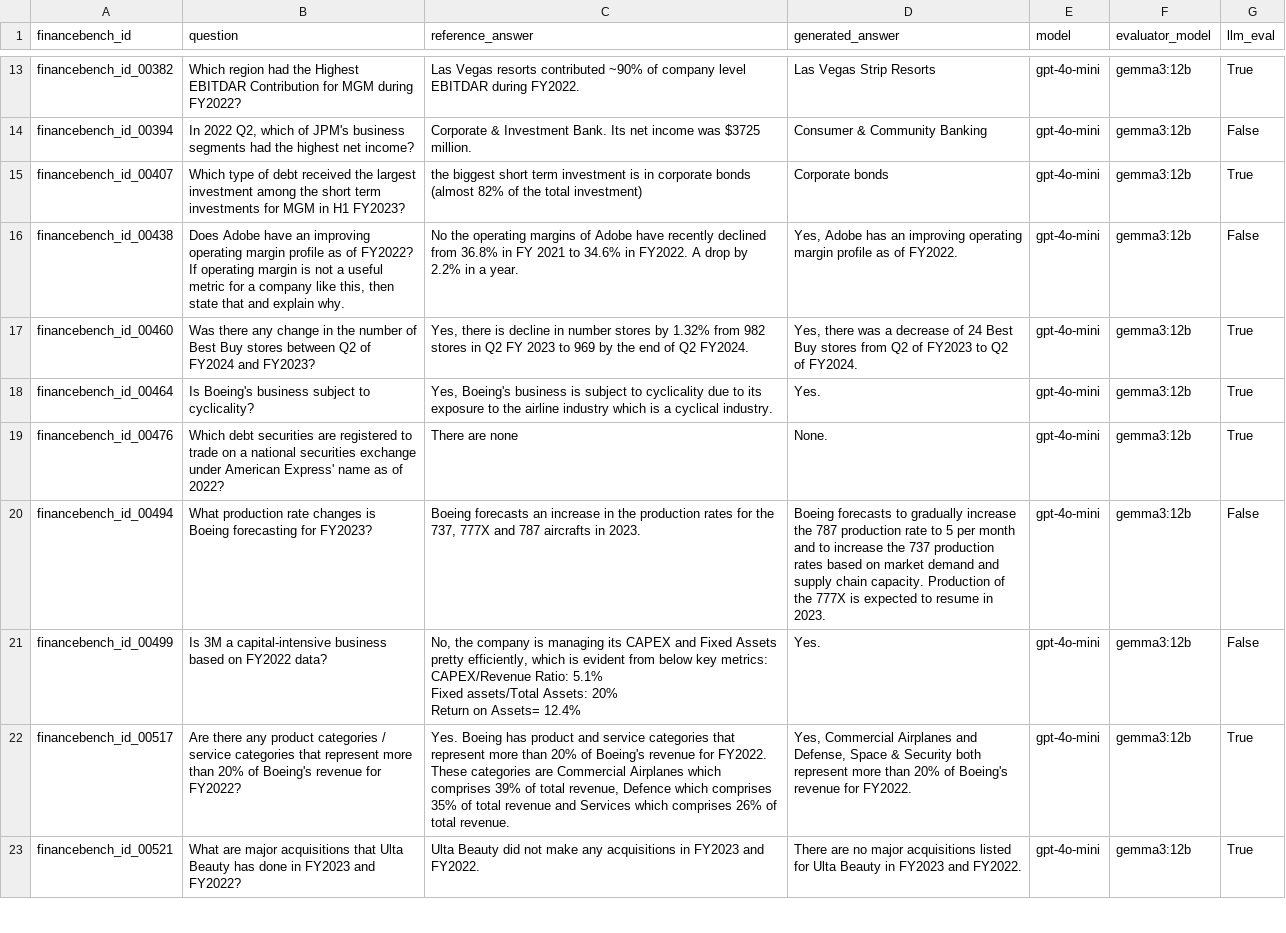
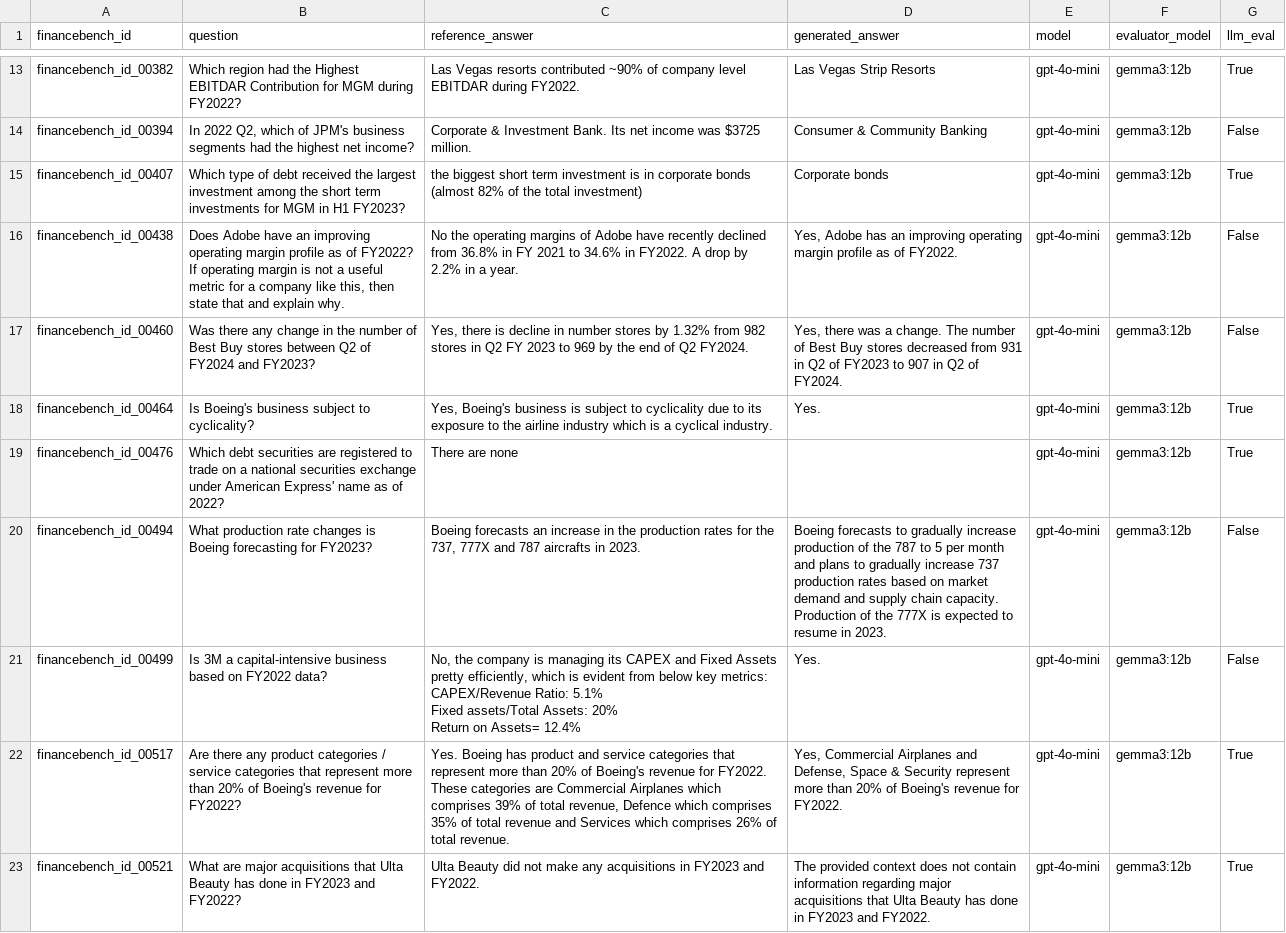
Before and after one commit to mkahe/finance-rag, a CSV file: labs/financebench_bm_llm_generation/evaluation/financebench_llm_eval__gpt-4o-mini__judge_gemma3_12b.csv, drawn as a sheet; only a part is shown, gaps mark what is left out; the diff covers the shown part only.

```diff
--- a/labs/financebench_bm_llm_generation/evaluation/financebench_llm_eval__gpt-4o-mini__judge_gemma3_12b.csv
+++ b/labs/financebench_bm_llm_generation/evaluation/financebench_llm_eval__gpt-4o-mini__judge_gemma3_12b.csv
@@ -16,6 +16,6 @@ financebench_id_00407,Which type of debt received the largest investment among t
 financebench_id_00438,"Does Adobe have an improving operating margin profile as of FY2022? If operating margin is not a useful metric for a company like this, then state that and explain why.",No the operating margins of Adobe have recently declined from 36.8% in FY 2021 to 34.6% in FY2022. A drop by 2.2% in a year.,"Yes, Adobe has an improving operating margin profile as of FY2022.",gpt-4o-mini,gemma3:12b,False
-financebench_id_00460,Was there any change in the number of Best Buy stores between Q2 of FY2024 and FY2023?,"Yes, there is decline in number stores by 1.32% from 982 stores in Q2 FY 2023 to 969 by the end of Q2 FY2024.","Yes, there was a decrease of 24 Best Buy stores from Q2 of FY2023 to Q2 of FY2024.",gpt-4o-mini,gemma3:12b,True
+financebench_id_00460,Was there any change in the number of Best Buy stores between Q2 of FY2024 and FY2023?,"Yes, there is decline in number stores by 1.32% from 982 stores in Q2 FY 2023 to 969 by the end of Q2 FY2024.","Yes, there was a change. The number of Best Buy stores decreased from 931 in Q2 of FY2023 to 907 in Q2 of FY2024.",gpt-4o-mini,gemma3:12b,False
 financebench_id_00464,Is Boeing's business subject to cyclicality?,"Yes, Boeing's business is subject to cyclicality due to its exposure to the airline industry which is a cyclical industry.",Yes.,gpt-4o-mini,gemma3:12b,True
-financebench_id_00476,Which debt securities are registered to trade on a national securities exchange under American Express' name as of 2022?,There are none,None.,gpt-4o-mini,gemma3:12b,True
-financebench_id_00494,What production rate changes is Boeing forecasting for FY2023?,"Boeing forecasts an increase in the production rates for the 737, 777X and 787 aircrafts in 2023.",Boeing forecasts to gradually increase the 787 production rate to 5 per month and to increase the 737 production rates based on market demand and supply chain capacity. Production of the 777X is expected to resume in 2023.,gpt-4o-mini,gemma3:12b,False
+financebench_id_00476,Which debt securities are registered to trade on a national securities exchange under American Express' name as of 2022?,There are none,,gpt-4o-mini,gemma3:12b,True
+financebench_id_00494,What production rate changes is Boeing forecasting for FY2023?,"Boeing forecasts an increase in the production rates for the 737, 777X and 787 aircrafts in 2023.",Boeing forecasts to gradually increase production of the 787 to 5 per month and plans to gradually increase 737 production rates based on market demand and supply chain capacity. Production of the 777X is expected to resume in 2023.,gpt-4o-mini,gemma3:12b,False
 financebench_id_00499,Is 3M a capital-intensive business based on FY2022 data?,"No, the company is managing its CAPEX and Fixed Assets pretty efficiently, which is evident from below key metrics:
@@ -24,3 +24,3 @@ Fixed assets/Total Assets: 20%
 Return on Assets= 12.4%",Yes.,gpt-4o-mini,gemma3:12b,False
-financebench_id_00517,Are there any product categories / service categories that represent more than 20% of Boeing's revenue for FY2022?,"Yes. Boeing has product and service categories that represent more than 20% of Boeing's revenue for FY2022. These categories are Commercial Airplanes which comprises 39% of total revenue, Defence which comprises 35% of total revenue and Services which comprises 26% of total revenue.","Yes, Commercial Airplanes and Defense, Space & Security both represent more than 20% of Boeing's revenue for FY2022.",gpt-4o-mini,gemma3:12b,True
-financebench_id_00521,What are major acquisitions that Ulta Beauty has done in FY2023 and FY2022?,Ulta Beauty did not make any acquisitions in FY2023 and FY2022.,There are no major acquisitions listed for Ulta Beauty in FY2023 and FY2022.,gpt-4o-mini,gemma3:12b,True
+financebench_id_00517,Are there any product categories / service categories that represent more than 20% of Boeing's revenue for FY2022?,"Yes. Boeing has product and service categories that represent more than 20% of Boeing's revenue for FY2022. These categories are Commercial Airplanes which comprises 39% of total revenue, Defence which comprises 35% of total revenue and Services which comprises 26% of total revenue.","Yes, Commercial Airplanes and Defense, Space & Security represent more than 20% of Boeing's revenue for FY2022.",gpt-4o-mini,gemma3:12b,True
+financebench_id_00521,What are major acquisitions that Ulta Beauty has done in FY2023 and FY2022?,Ulta Beauty did not make any acquisitions in FY2023 and FY2022.,The provided context does not contain information regarding major acquisitions that Ulta Beauty has done in FY2023 and FY2022.,gpt-4o-mini,gemma3:12b,True
```
Also changed, not shown: 94 edited cells elsewhere in this file, labs/financebench_bm_llm_generation/evaluation/financebench_llm_eval__gpt-4o__judge_gemma3_12b.csv, labs/financebench_bm_llm_generation/evaluation/financebench_llm_eval__phi4_14b__judge_gemma3_12b.csv, 16 other files.
